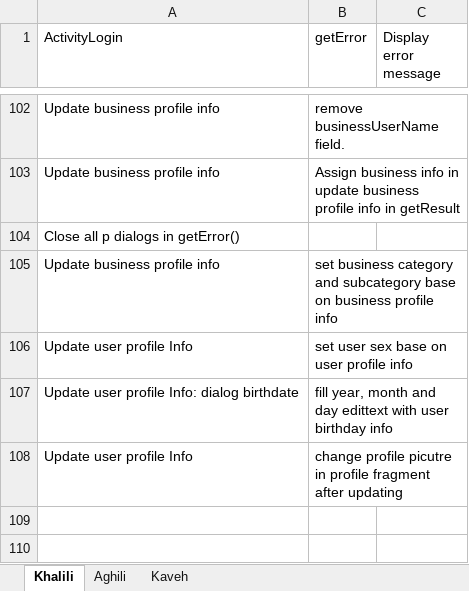
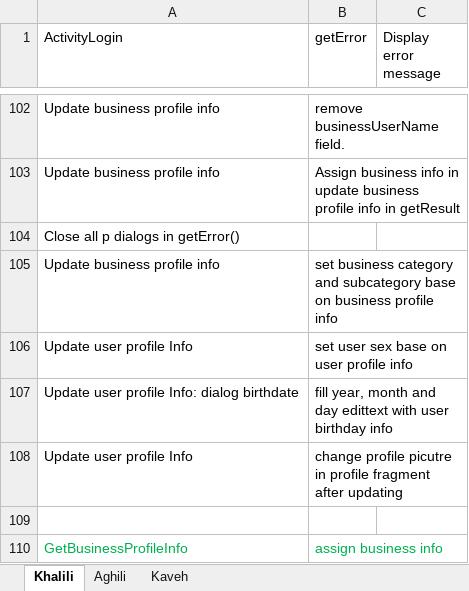
Before and after one commit to A-Kaveh2/SocialBusiness, an Excel workbook: app/src/ToDo.xlsx, sheet Khalili, drawn as a sheet; only a part is shown, gaps mark what is left out; values as stored, in another font and other column widths than the file's, no borders; the diff names each change by its address in the sheet, - before the commit and + after, or states it on an @@ line.

```diff
--- a/app/src/ToDo.xlsx (sheet Khalili)
+++ b/app/src/ToDo.xlsx (sheet Khalili)
+row 109: (empty)
+row 110: GetBusinessProfileInfo | assign business info
```
